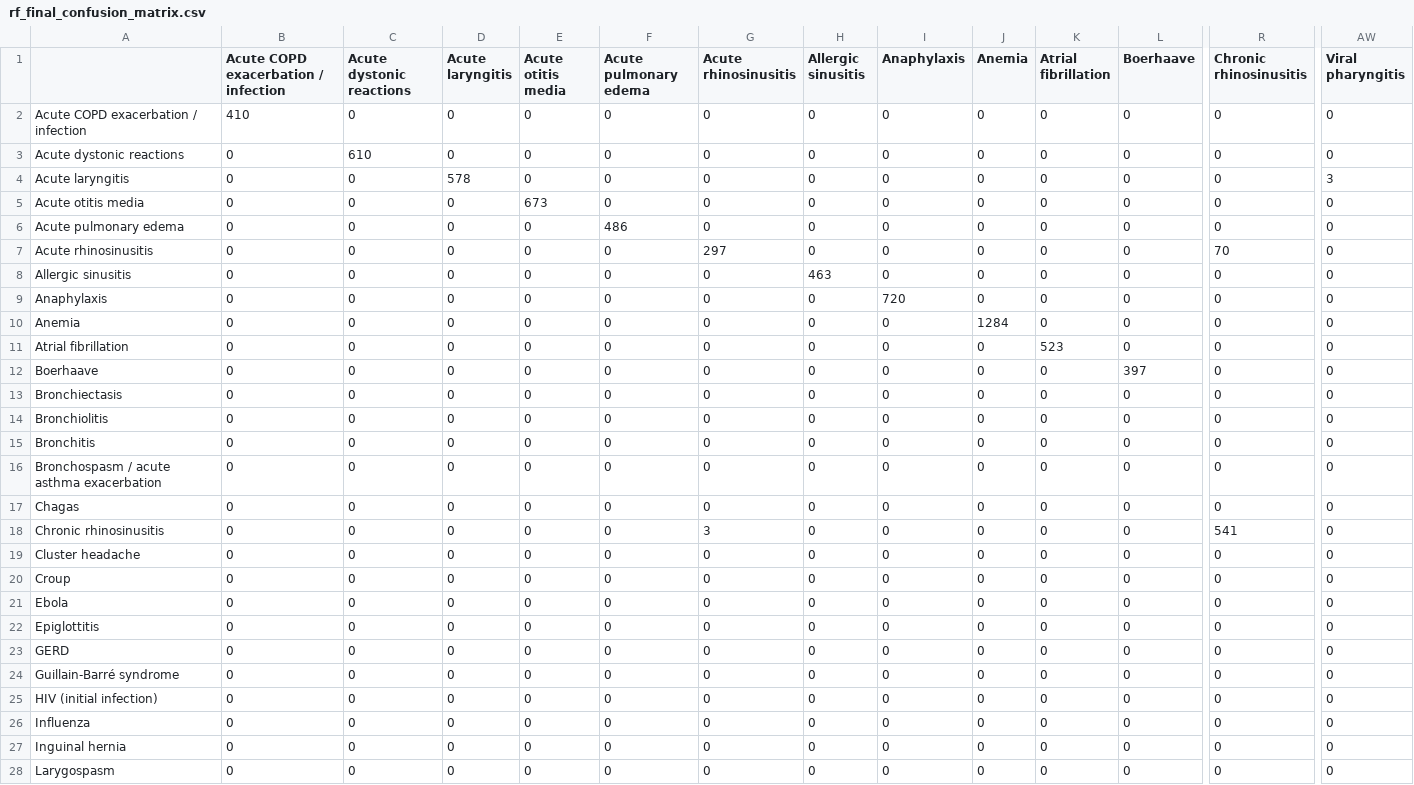
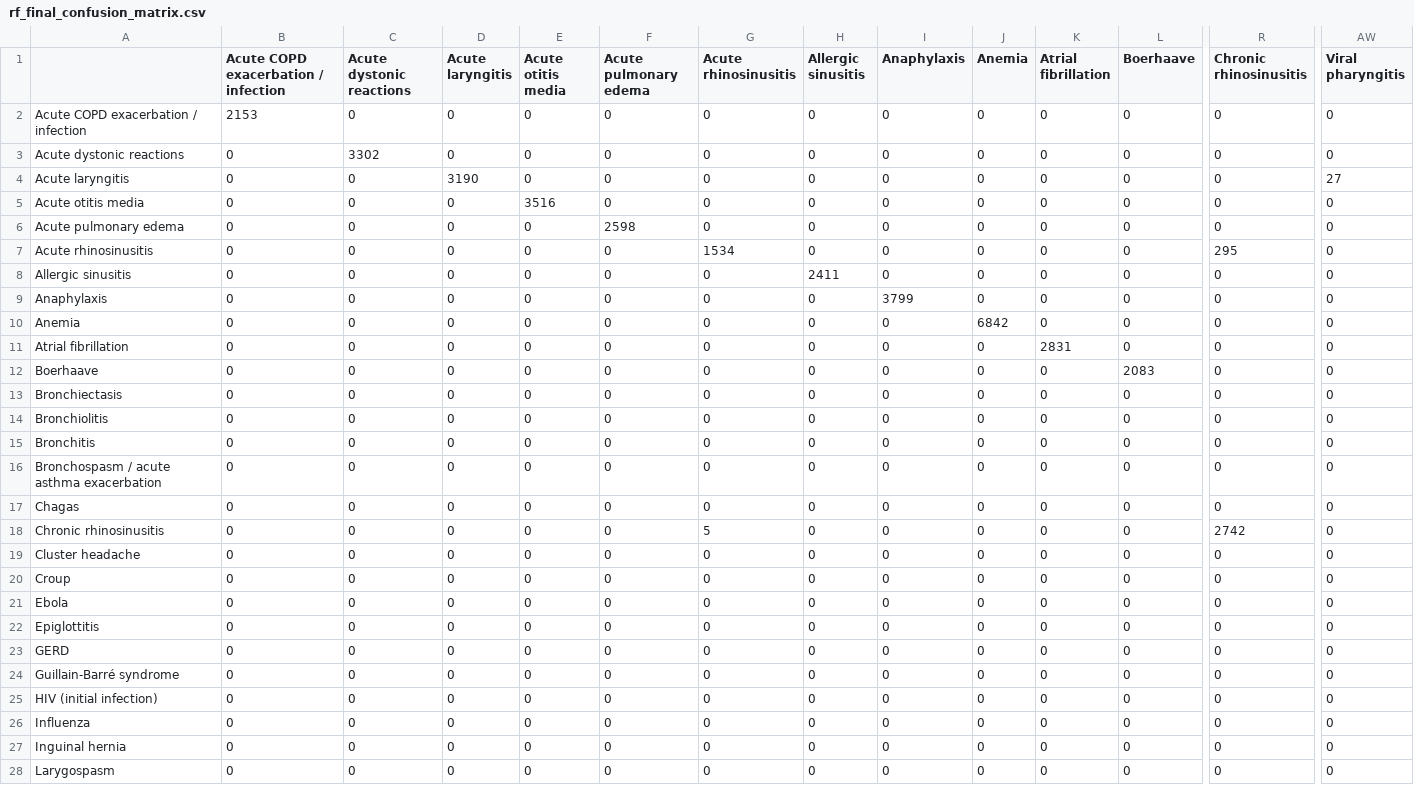
Before and after one commit to Busedkc/Automatic-Medical-Diagnosis, a CSV file: outputs/rf_final_confusion_matrix.csv, drawn as a sheet; only a part is shown, gaps mark what is left out; the diff covers the shown part only; the diff names each change by its address in the sheet, - before the commit and + after, or states it on an @@ line.

```diff
--- a/outputs/rf_final_confusion_matrix.csv
+++ b/outputs/rf_final_confusion_matrix.csv
-B2: 410
+B2: 2153
-C3 (Acute dystonic reactions): 610
+C3 (Acute dystonic reactions): 3302
-D4 (Acute laryngitis): 578
+D4 (Acute laryngitis): 3190
-AW4 (Viral pharyngitis): 3
+AW4 (Viral pharyngitis): 27
-E5 (Acute otitis media): 673
+E5 (Acute otitis media): 3516
-F6 (Acute pulmonary edema): 486
+F6 (Acute pulmonary edema): 2598
-G7 (Acute rhinosinusitis): 297
+G7 (Acute rhinosinusitis): 1534
-R7 (Chronic rhinosinusitis): 70
+R7 (Chronic rhinosinusitis): 295
-H8 (Allergic sinusitis): 463
+H8 (Allergic sinusitis): 2411
-I9 (Anaphylaxis): 720
+I9 (Anaphylaxis): 3799
-J10 (Anemia): 1284
+J10 (Anemia): 6842
-K11 (Atrial fibrillation): 523
+K11 (Atrial fibrillation): 2831
-L12 (Boerhaave): 397
+L12 (Boerhaave): 2083
-G18 (Acute rhinosinusitis): 3
+G18 (Acute rhinosinusitis): 5
-R18 (Chronic rhinosinusitis): 541
+R18 (Chronic rhinosinusitis): 2742
```
Also changed, not shown: 39 edited cells elsewhere in this file, 6 other files.
